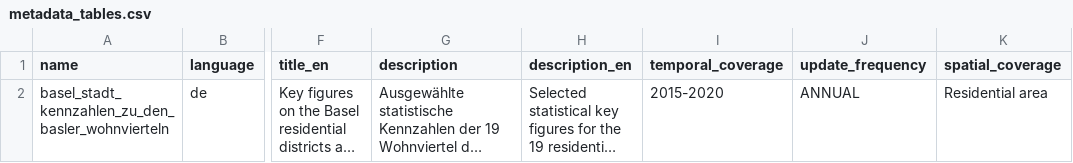
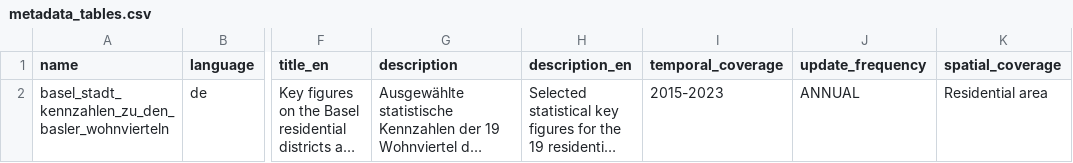
Before and after one commit to statistikZH/statbotData, a CSV file: pipelines/A32/metadata_tables.csv, drawn as a sheet; only a part is shown, gaps mark what is left out; long unchanged cells end in …; the diff names each change by its address in the sheet, - before the commit and + after, or states it on an @@ line.

```diff
--- a/pipelines/A32/metadata_tables.csv
+++ b/pipelines/A32/metadata_tables.csv
-I2 (temporal_coverage): 2015-2020
+I2 (temporal_coverage): 2015-2023
```
Also changed, not shown: 2 other files.
